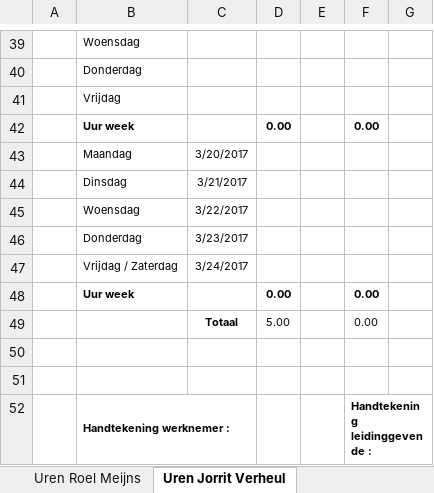
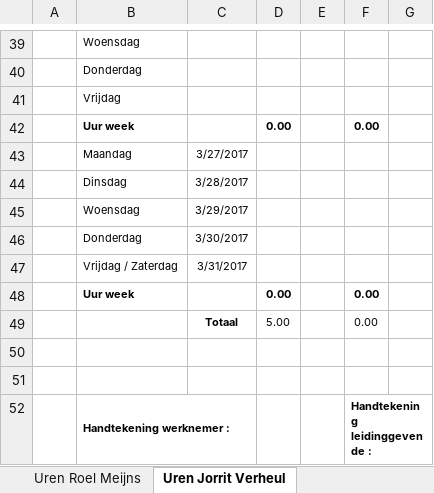
Before and after one commit to Wijkertoren/Wijkertoren-docs, an Excel workbook: Uren Verantwoording/Uren Verantwoording.xlsx, sheet Uren Jorrit Verheul, drawn as a sheet; only a part is shown, gaps mark what is left out; values as stored, in another font and other column widths than the file's, no borders; the diff names each change by its address in the sheet, - before the commit and + after, or states it on an @@ line.

Commit message:
Uren verantwoord ingevuld

```diff
--- a/Uren Verantwoording/Uren Verantwoording.xlsx (sheet Uren Jorrit Verheul)
+++ b/Uren Verantwoording/Uren Verantwoording.xlsx (sheet Uren Jorrit Verheul)
-C43: 3/20/2017
+C43: 3/27/2017
-C44: 3/21/2017
+C44: 3/28/2017
-C45: 3/22/2017
+C45: 3/29/2017
-C46: 3/23/2017
+C46: 3/30/2017
-C47: 3/24/2017
+C47: 3/31/2017
```
Also changed, not shown: sheet Uren Jeffrey Meyer, sheet Uren Menno v. Zijtveld, sheet Uren Roel Meijns, formulas that keep their value.
